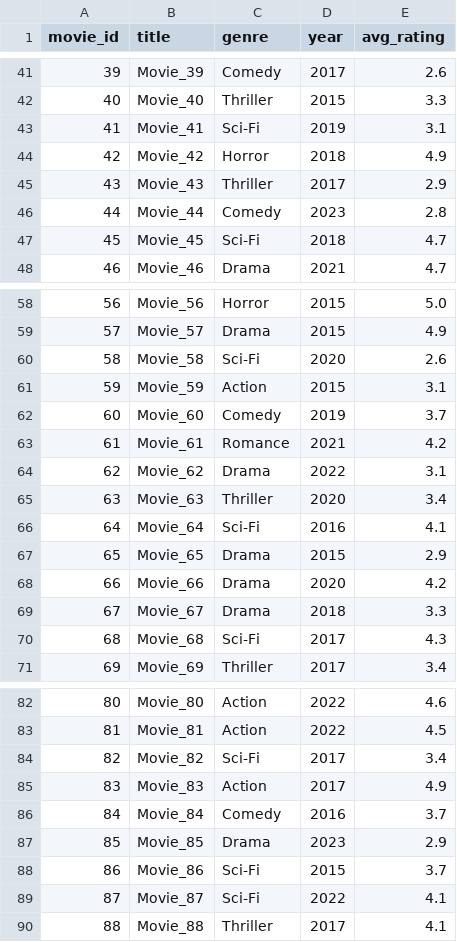
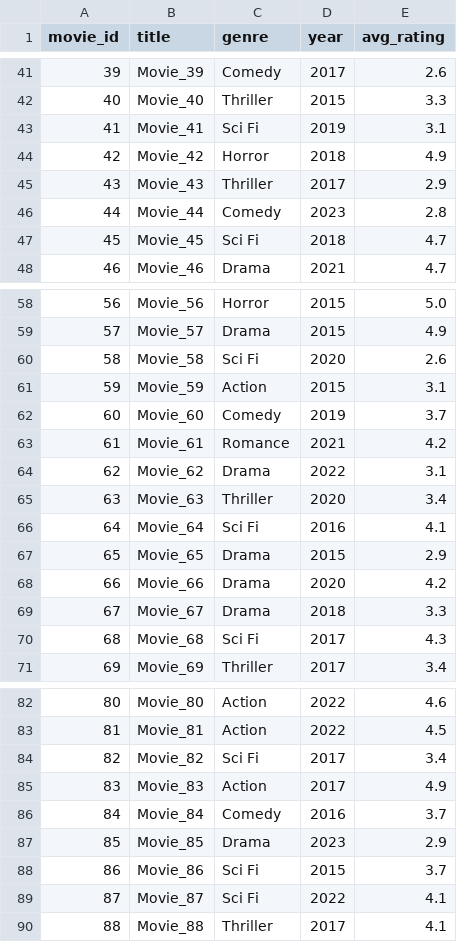
Before and after one commit to PatidarAnjali/Movie-Rec-System, a CSV file: movies.csv, drawn as a sheet; only a part is shown, gaps mark what is left out; the diff covers the shown part only.

```diff
--- a/movies.csv
+++ b/movies.csv
@@ -42,3 +42,3 @@ movie_id,title,genre,year,avg_rating
 40,Movie_40,Thriller,2015,3.3
-41,Movie_41,Sci-Fi,2019,3.1
+41,Movie_41,Sci Fi,2019,3.1
 42,Movie_42,Horror,2018,4.9
@@ -46,3 +46,3 @@ movie_id,title,genre,year,avg_rating
 44,Movie_44,Comedy,2023,2.8
-45,Movie_45,Sci-Fi,2018,4.7
+45,Movie_45,Sci Fi,2018,4.7
 46,Movie_46,Drama,2021,4.7
@@ -59,3 +59,3 @@ movie_id,title,genre,year,avg_rating
 57,Movie_57,Drama,2015,4.9
-58,Movie_58,Sci-Fi,2020,2.6
+58,Movie_58,Sci Fi,2020,2.6
 59,Movie_59,Action,2015,3.1
@@ -65,3 +65,3 @@ movie_id,title,genre,year,avg_rating
 63,Movie_63,Thriller,2020,3.4
-64,Movie_64,Sci-Fi,2016,4.1
+64,Movie_64,Sci Fi,2016,4.1
 65,Movie_65,Drama,2015,2.9
@@ -69,3 +69,3 @@ movie_id,title,genre,year,avg_rating
 67,Movie_67,Drama,2018,3.3
-68,Movie_68,Sci-Fi,2017,4.3
+68,Movie_68,Sci Fi,2017,4.3
 69,Movie_69,Thriller,2017,3.4
@@ -83,3 +83,3 @@ movie_id,title,genre,year,avg_rating
 81,Movie_81,Action,2022,4.5
-82,Movie_82,Sci-Fi,2017,3.4
+82,Movie_82,Sci Fi,2017,3.4
 83,Movie_83,Action,2017,4.9
@@ -87,4 +87,4 @@ movie_id,title,genre,year,avg_rating
 85,Movie_85,Drama,2023,2.9
-86,Movie_86,Sci-Fi,2015,3.7
-87,Movie_87,Sci-Fi,2022,4.1
+86,Movie_86,Sci Fi,2015,3.7
+87,Movie_87,Sci Fi,2022,4.1
 88,Movie_88,Thriller,2017,4.1
```
Also changed, not shown: 13 edited cells elsewhere in this file, ratings.csv, users.csv, 7 other files.
